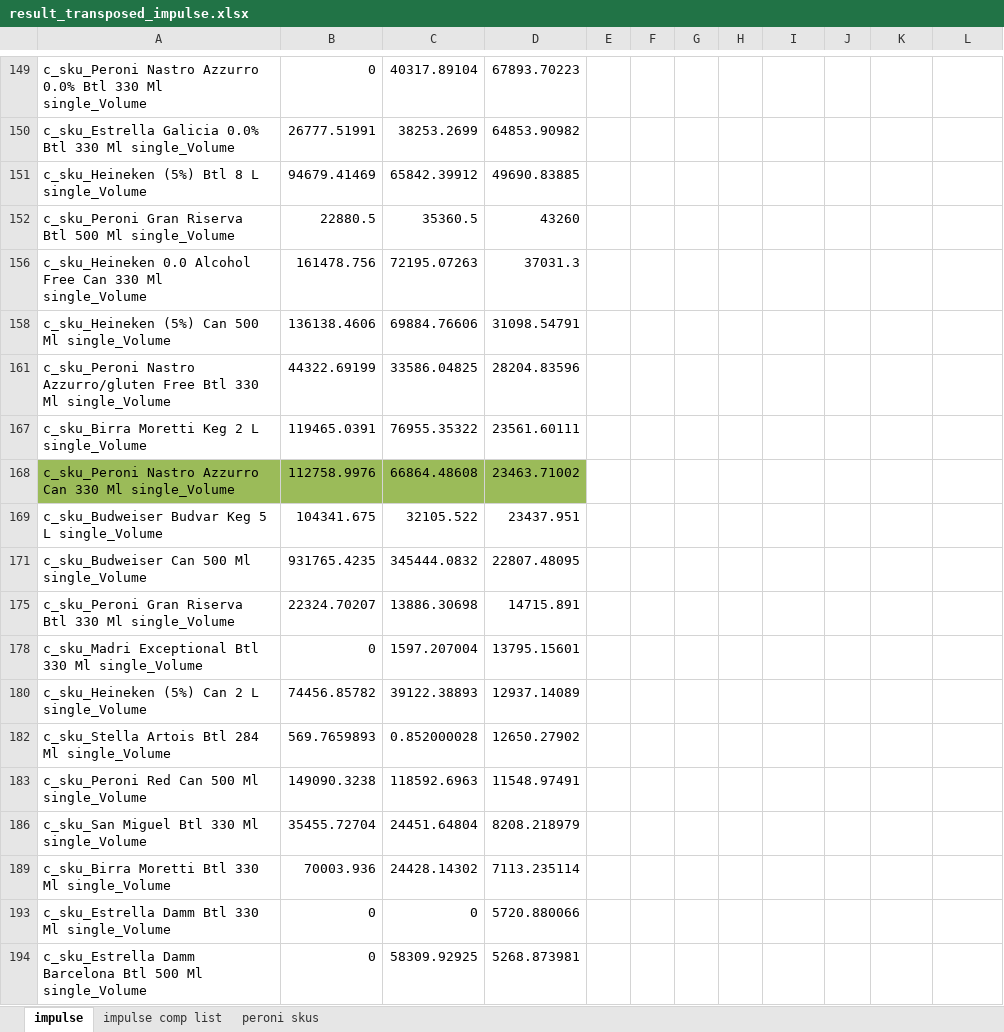
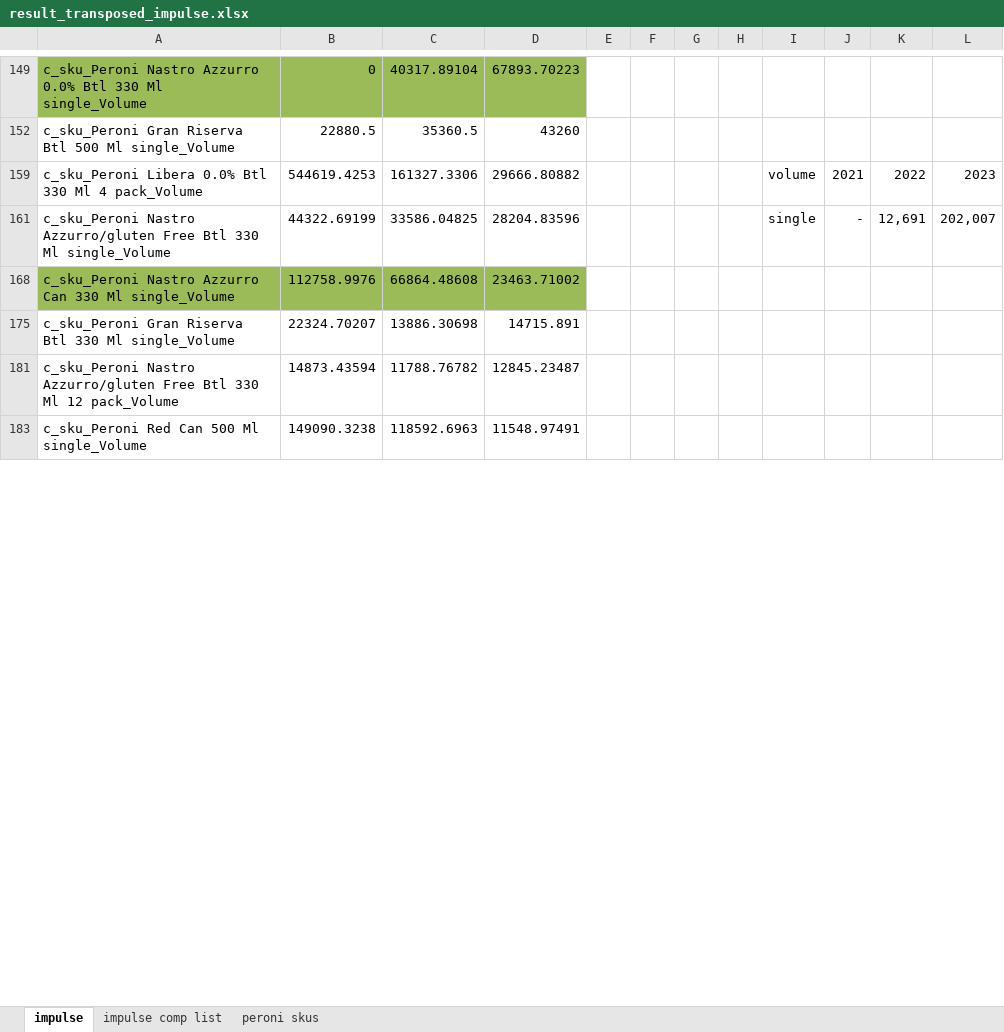
Before and after one commit to MHrycej/AsahiUK_MMM, an Excel workbook: nielsen_processing/result_transposed_impulse.xlsx, sheet impulse, drawn as a sheet; only a part is shown, gaps mark what is left out; values as stored, in another font and other column widths than the file's, no borders; removed rows and columns are numbered as before the commit, all else as after; the diff covers the shown part only; the diff names each change by its address in the sheet, - before the commit and + after, or states it on an @@ line.

```diff
--- a/nielsen_processing/result_transposed_impulse.xlsx (sheet impulse)
+++ b/nielsen_processing/result_transposed_impulse.xlsx (sheet impulse)
-A149:D149 fill: none
+A149:D149 fill: #9BBB59
@@ row 150 hidden: c_sku_Estrella Galicia 0.0% Btl 330 Ml single_Volume | 26777.51991 | 38253.2699 | 64853.90982 @@
@@ row 151 hidden: c_sku_Heineken (5%) Btl 8 L single_Volume | 94679.41469 | 65842.39912 | 49690.83885 @@
@@ row 156 hidden: c_sku_Heineken 0.0 Alcohol Free Can 330 Ml single_Volume | 161478.756 | 72195.07263 | 37031.3 @@
@@ row 158 hidden: c_sku_Heineken (5%) Can 500 Ml single_Volume | 136138.4606 | 69884.76606 | 31098.54791 @@
+row 159: c_sku_Peroni Libera 0.0% Btl 330 Ml 4 pack_Volume | 544619.4253 | 161327.3306 | 29666.80882 |  |  |  |  | volume | 2021 | 2022 | 2023
-I161: (empty)
+I161: single
-J161: (empty)
+J161: -
-K161: (empty)
+K161: 12,691
-L161: (empty)
+L161: 202,007
@@ row 167 hidden: c_sku_Birra Moretti Keg 2 L single_Volume | 119465.0391 | 76955.35322 | 23561.60111 @@
@@ row 169 hidden: c_sku_Budweiser Budvar Keg 5 L single_Volume | 104341.675 | 32105.522 | 23437.951 @@
@@ row 171 hidden: c_sku_Budweiser Can 500 Ml single_Volume | 931765.4235 | 345444.0832 | 22807.48095 @@
@@ row 178 hidden: c_sku_Madri Exceptional Btl 330 Ml single_Volume | 0 | 1597.207004 | 13795.15601 @@
@@ row 180 hidden: c_sku_Heineken (5%) Can 2 L single_Volume | 74456.85782 | 39122.38893 | 12937.14089 @@
@@ row 182 hidden: c_sku_Stella Artois Btl 284 Ml single_Volume | 569.7659893 | 0.852000028 | 12650.27902 @@
@@ row 181 unhidden: c_sku_Peroni Nastro Azzurro/gluten Free Btl 330 Ml 12 pack_Volume | 14873.43594 | 11788.76782 | 12845.23487 @@
@@ row 186 hidden: c_sku_San Miguel Btl 330 Ml single_Volume | 35455.72704 | 24451.64804 | 8208.218979 @@
@@ row 189 hidden: c_sku_Birra Moretti Btl 330 Ml single_Volume | 70003.936 | 24428.14302 | 7113.235114 @@
@@ row 193 hidden: c_sku_Estrella Damm Btl 330 Ml single_Volume | 0 | 0 | 5720.880066 @@
@@ row 194 hidden: c_sku_Estrella Damm Barcelona Btl 500 Ml single_Volume | 0 | 58309.92925 | 5268.873981 @@
```
Also changed, not shown: 106 hidden or unhidden rows and 10 edited cells elsewhere in this sheet, adstocked_media/media_data.xlsx, nielsen_processing/result_transposed_grocermults.xlsx, 22 other files.
